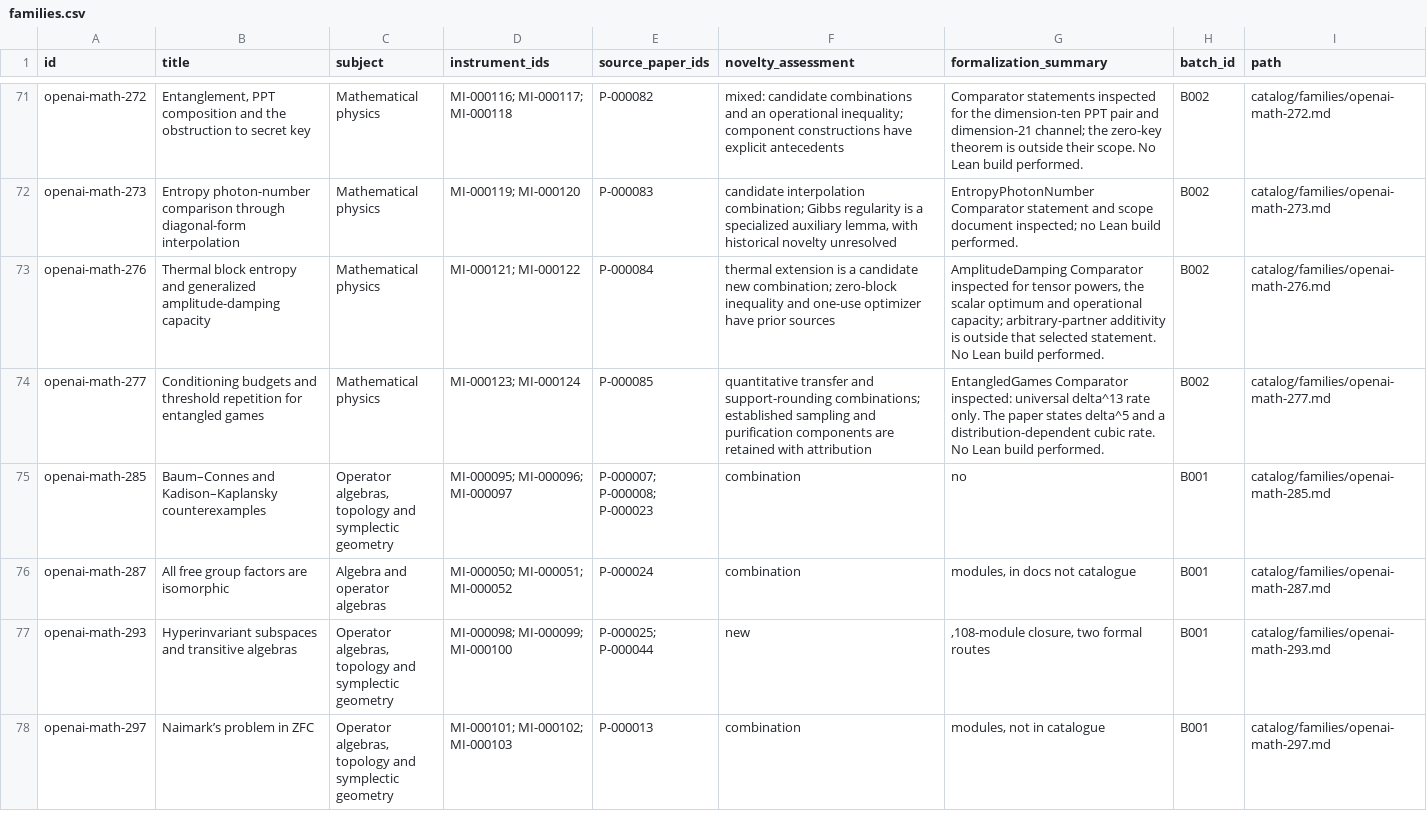
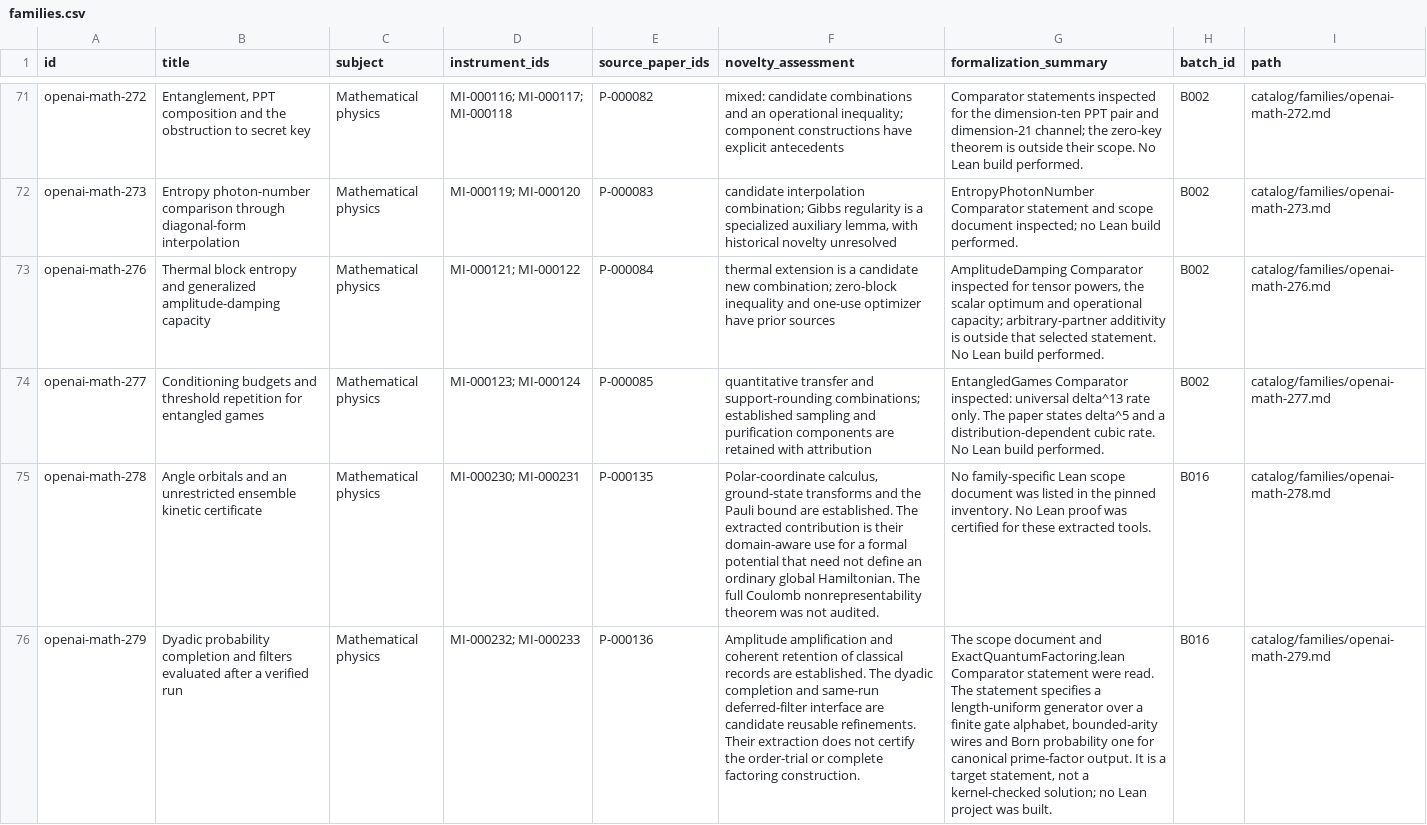
Before and after one commit to yxie2/math-instruments, a CSV file: exports/families.csv, drawn as a sheet; only a part is shown, gaps mark what is left out; the shorter side is filled out with more unchanged rows; the diff covers the shown part only; the diff names each change by its address in the sheet, - before the commit and + after, or states it on an @@ line.

```diff
--- a/exports/families.csv
+++ b/exports/families.csv
+row 75: openai-math-278 | Angle orbitals and an unrestricted ensemble kinetic certificate | Mathematical physics | MI-000230; MI-000231 | P-000135 | Polar-coordinate calculus, ground-state transforms and the Pauli bound are established. The extracted contribution is their domain-aware use for a formal potential that need not define an ordinary global Hamiltonian. The full Coulomb nonrepresentability theorem was not audited. | No family-specific Lean scope document was listed in the pinned inventory. No Lean proof was certified for these extracted tools. | B016 | catalog/families/openai-math-278.md
+row 76: openai-math-279 | Dyadic probability completion and filters evaluated after a verified run | Mathematical physics | MI-000232; MI-000233 | P-000136 | Amplitude amplification and coherent retention of classical records are established. The dyadic completion and same-run deferred-filter interface are candidate reusable refinements. Their extraction does not certify the order-trial or complete factoring construction. | The scope document and ExactQuantumFactoring.lean Comparator statement were read. The statement specifies a length-uniform generator over a finite gate alphabet, bounded-arity wires and Born probability one for canonical prime-factor output. It is a target statement, not a kernel-checked solution; no Lean project was built. | B016 | catalog/families/openai-math-279.md
```
Also changed, not shown: 2 added rows elsewhere in this file, exports/instruments.csv, exports/papers.csv, 32 other files.
